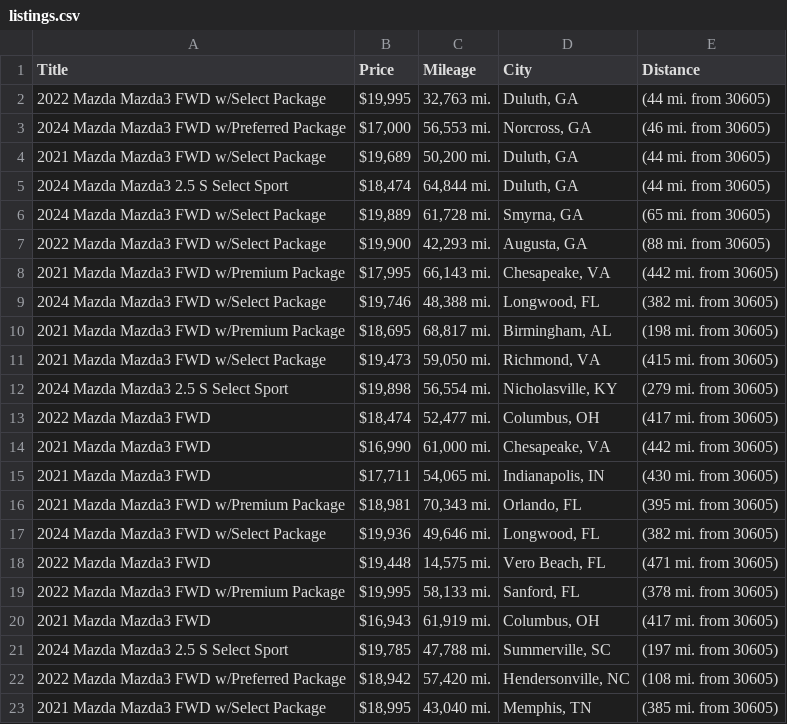
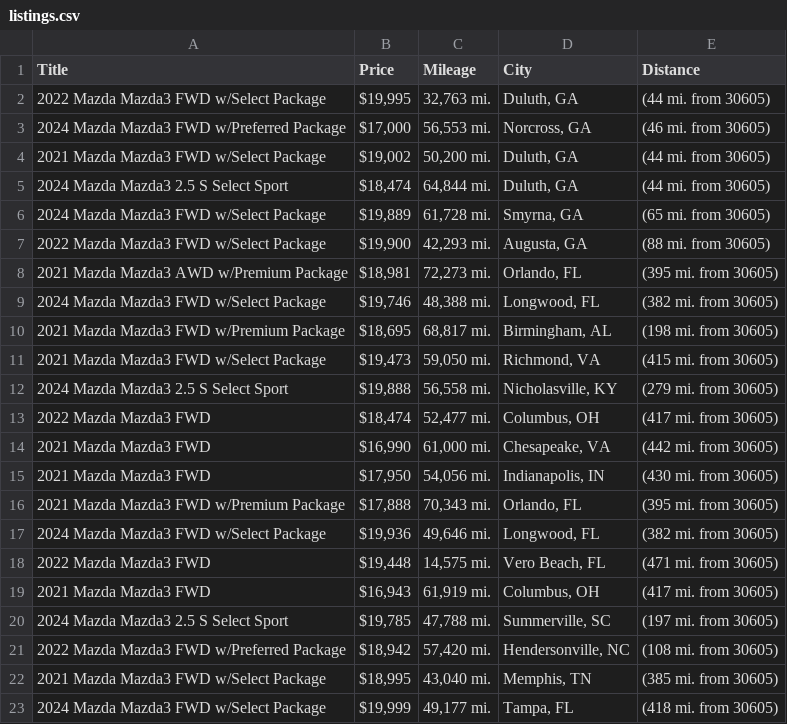
Before and after one commit to jwd0526/go-practice, a CSV file: listings.csv, drawn as a sheet; only a part is shown; the shorter side is filled out with more unchanged rows; the diff covers the shown part only.

```diff
--- a/listings.csv
+++ b/listings.csv
@@ -3,3 +3,3 @@ Title,Price,Mileage,City,Distance
 2024 Mazda Mazda3 FWD w/Preferred Package,"$17,000","56,553 mi.","Norcross, GA",(46 mi. from 30605)
-2021 Mazda Mazda3 FWD w/Select Package,"$19,689","50,200 mi.","Duluth, GA",(44 mi. from 30605)
+2021 Mazda Mazda3 FWD w/Select Package,"$19,002","50,200 mi.","Duluth, GA",(44 mi. from 30605)
 2024 Mazda Mazda3 2.5 S Select Sport,"$18,474","64,844 mi.","Duluth, GA",(44 mi. from 30605)
@@ -7,3 +7,3 @@ Title,Price,Mileage,City,Distance
 2022 Mazda Mazda3 FWD w/Select Package,"$19,900","42,293 mi.","Augusta, GA",(88 mi. from 30605)
-2021 Mazda Mazda3 FWD w/Premium Package,"$17,995","66,143 mi.","Chesapeake, VA",(442 mi. from 30605)
+2021 Mazda Mazda3 AWD w/Premium Package,"$18,981","72,273 mi.","Orlando, FL",(395 mi. from 30605)
 2024 Mazda Mazda3 FWD w/Select Package,"$19,746","48,388 mi.","Longwood, FL",(382 mi. from 30605)
@@ -11,10 +11,9 @@ Title,Price,Mileage,City,Distance
 2021 Mazda Mazda3 FWD w/Select Package,"$19,473","59,050 mi.","Richmond, VA",(415 mi. from 30605)
-2024 Mazda Mazda3 2.5 S Select Sport,"$19,898","56,554 mi.","Nicholasville, KY",(279 mi. from 30605)
+2024 Mazda Mazda3 2.5 S Select Sport,"$19,888","56,558 mi.","Nicholasville, KY",(279 mi. from 30605)
 2022 Mazda Mazda3 FWD,"$18,474","52,477 mi.","Columbus, OH",(417 mi. from 30605)
 2021 Mazda Mazda3 FWD,"$16,990","61,000 mi.","Chesapeake, VA",(442 mi. from 30605)
-2021 Mazda Mazda3 FWD,"$17,711","54,065 mi.","Indianapolis, IN",(430 mi. from 30605)
-2021 Mazda Mazda3 FWD w/Premium Package,"$18,981","70,343 mi.","Orlando, FL",(395 mi. from 30605)
+2021 Mazda Mazda3 FWD,"$17,950","54,056 mi.","Indianapolis, IN",(430 mi. from 30605)
+2021 Mazda Mazda3 FWD w/Premium Package,"$17,888","70,343 mi.","Orlando, FL",(395 mi. from 30605)
 2024 Mazda Mazda3 FWD w/Select Package,"$19,936","49,646 mi.","Longwood, FL",(382 mi. from 30605)
 2022 Mazda Mazda3 FWD,"$19,448","14,575 mi.","Vero Beach, FL",(471 mi. from 30605)
-2022 Mazda Mazda3 FWD w/Premium Package,"$19,995","58,133 mi.","Sanford, FL",(378 mi. from 30605)
 2021 Mazda Mazda3 FWD,"$16,943","61,919 mi.","Columbus, OH",(417 mi. from 30605)
```
Also changed, not shown: 11 added rows, 7 removed rows and 8 edited cells elsewhere in this file, 1 other file.
